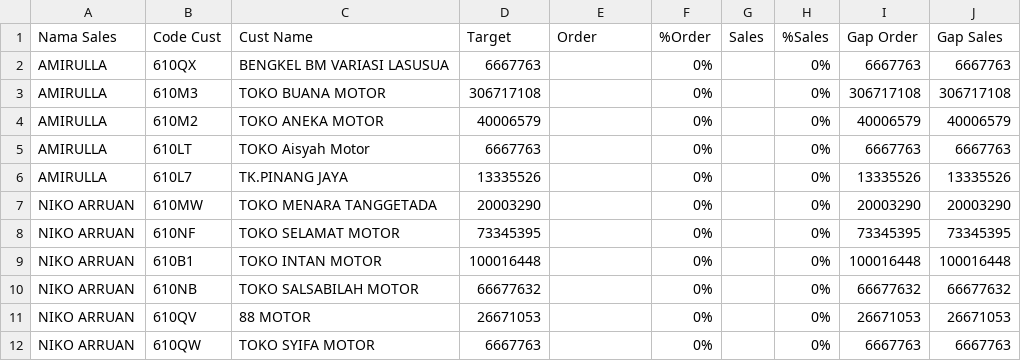
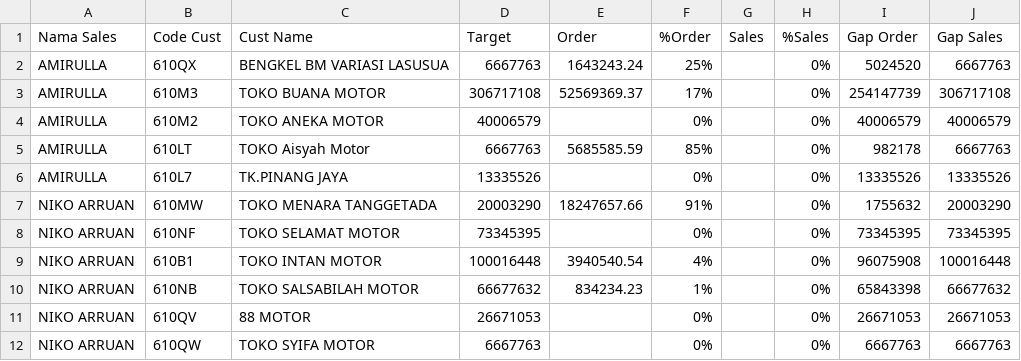
Before and after one commit to nicodemusarruan-ctrl/performance-dashboard, a CSV file: performance_sales.csv, drawn as a sheet.

Commit message:
Add files via upload

```diff
--- a/performance_sales.csv
+++ b/performance_sales.csv
@@ -1,11 +1,11 @@
 Nama Sales,Code Cust,Cust Name,Target,Order,%Order,Sales,%Sales,Gap Order,Gap Sales
-AMIRULLA,610QX,BENGKEL BM VARIASI LASUSUA,6667763,,0%,,0%,6667763,6667763
-AMIRULLA,610M3,TOKO BUANA MOTOR,306717108,,0%,,0%,306717108,306717108
+AMIRULLA,610QX,BENGKEL BM VARIASI LASUSUA,6667763,1643243.24,25%,,0%,5024520,6667763
+AMIRULLA,610M3,TOKO BUANA MOTOR,306717108,52569369.37,17%,,0%,254147739,306717108
 AMIRULLA,610M2,TOKO ANEKA MOTOR,40006579,,0%,,0%,40006579,40006579
-AMIRULLA,610LT,TOKO Aisyah Motor,6667763,,0%,,0%,6667763,6667763
+AMIRULLA,610LT,TOKO Aisyah Motor,6667763,5685585.59,85%,,0%,982178,6667763
 AMIRULLA,610L7,TK.PINANG JAYA,13335526,,0%,,0%,13335526,13335526
-NIKO ARRUAN,610MW,TOKO MENARA TANGGETADA,20003290,,0%,,0%,20003290,20003290
+NIKO ARRUAN,610MW,TOKO MENARA TANGGETADA,20003290,18247657.66,91%,,0%,1755632,20003290
 NIKO ARRUAN,610NF,TOKO SELAMAT MOTOR,73345395,,0%,,0%,73345395,73345395
-NIKO ARRUAN,610B1,TOKO INTAN MOTOR,100016448,,0%,,0%,100016448,100016448
-NIKO ARRUAN,610NB,TOKO SALSABILAH MOTOR,66677632,,0%,,0%,66677632,66677632
+NIKO ARRUAN,610B1,TOKO INTAN MOTOR,100016448,3940540.54,4%,,0%,96075908,100016448
+NIKO ARRUAN,610NB,TOKO SALSABILAH MOTOR,66677632,834234.23,1%,,0%,65843398,66677632
 NIKO ARRUAN,610QV,88 MOTOR,26671053,,0%,,0%,26671053,26671053
```
